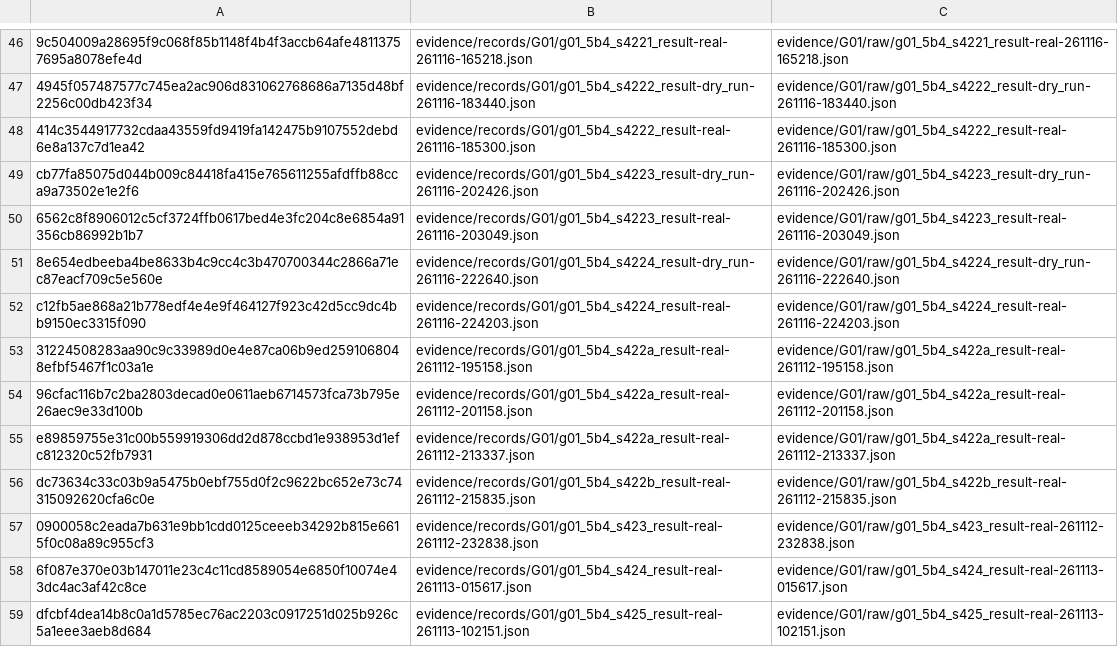
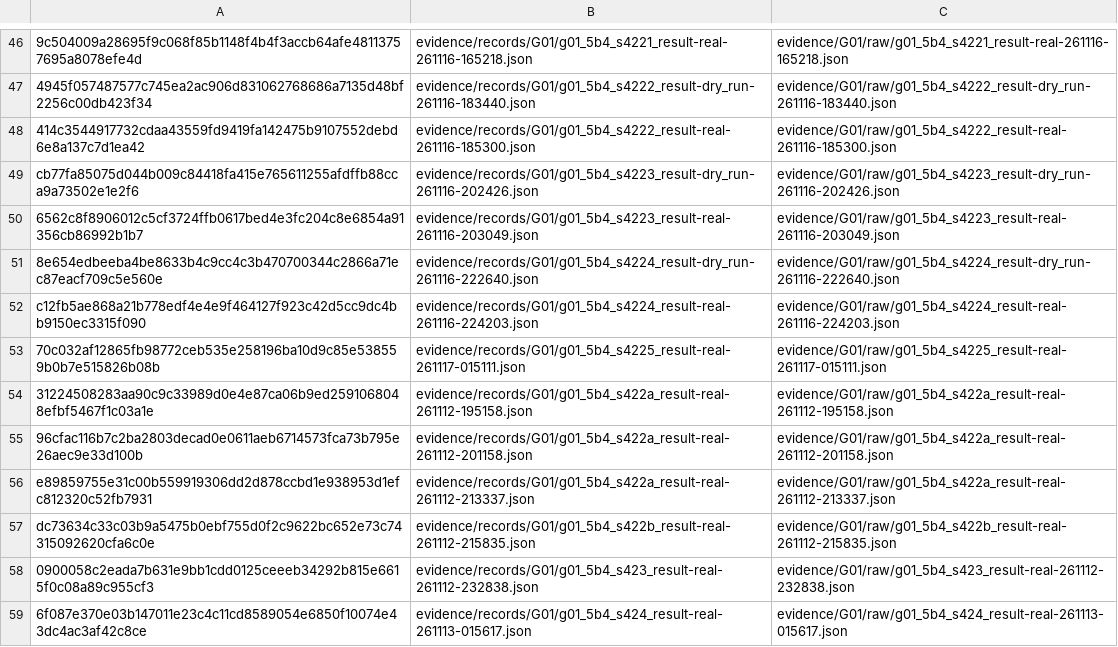
Before and after one commit to woon-kil/dofbot-rgbd-manipulation, a TSV file: evidence/records/MANIFEST.tsv, drawn as a sheet; only a part is shown, gaps mark what is left out; the shorter side is filled out with more unchanged rows; the diff names each change by its address in the sheet, - before the commit and + after, or states it on an @@ line.

```diff
--- a/evidence/records/MANIFEST.tsv
+++ b/evidence/records/MANIFEST.tsv
+row 53: 70c032af12865fb98772ceb535e258196ba10d9c85e538559b0b7e515826b08b | evidence/records/G01/g01_5b4_s4225_result-real-261117-015111.json | evidence/G01/raw/g01_5b4_s4225_result-real-261117-015111.json
```
Also changed, not shown: 6 other files.
